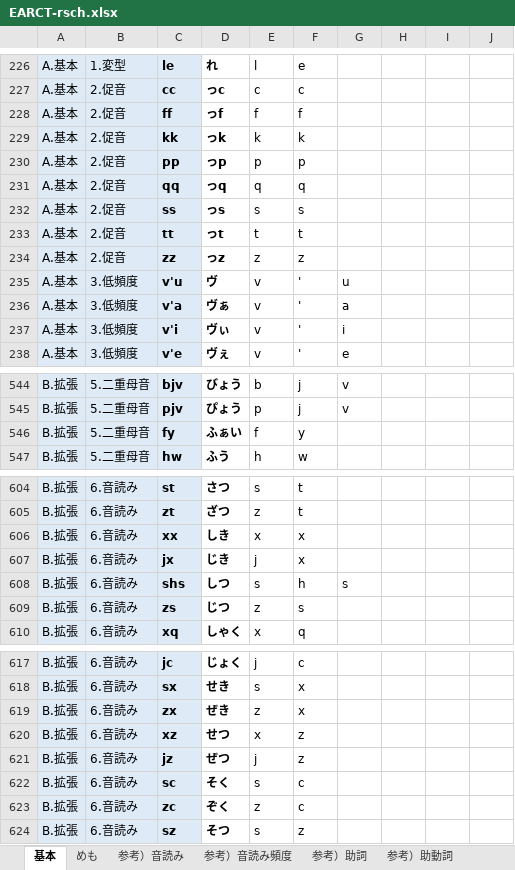
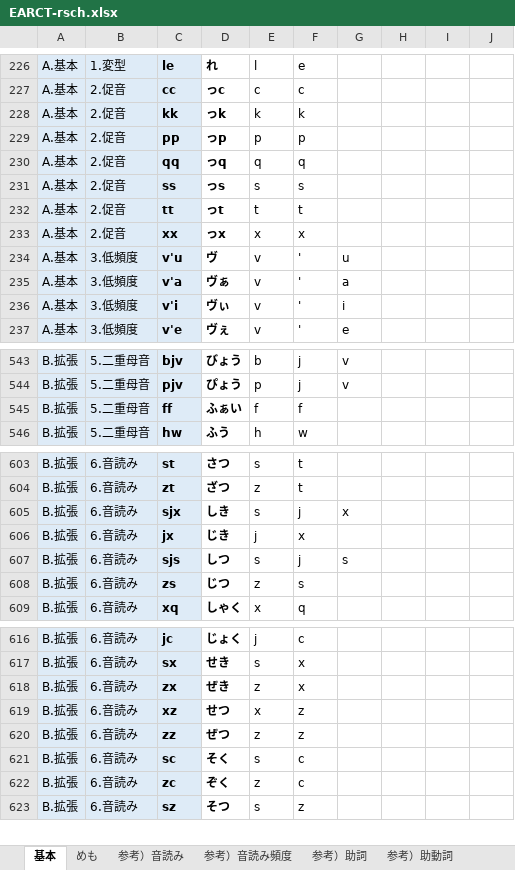
Before and after one commit to rytzk/SharePool, an Excel workbook: EARCT-rsch.xlsx, sheet 基本, drawn as a sheet; only a part is shown, gaps mark what is left out; values as stored, in another font and other column widths than the file's, no borders; conditional formats not drawn; removed rows and columns are numbered as before the commit, all else as after; the diff names each change by its address in the sheet, - before the commit and + after, or states it on an @@ line.

```diff
--- a/EARCT-rsch.xlsx (sheet 基本)
+++ b/EARCT-rsch.xlsx (sheet 基本)
-row 228: A.基本 | 2.促音 | ff | っf | f | f
-row 234: A.基本 | 2.促音 | zz | っz | z | z
+row 233: A.基本 | 2.促音 | xx | っx | x | x
-C545: fy
+C545: ff
-F545: y
+F545: f
-row 606: B.拡張 | 6.音読み | xx | しき | x | x
+row 605: B.拡張 | 6.音読み | sjx | しき | s | j | x
-C607: shs
+C607: sjs
-F607: h
+F607: j
-C620: jz
+C620: zz
-E620: j
+E620: z
```
Also changed, not shown: sheet 参考）音読み, formulas that keep their value, 1 other file.
